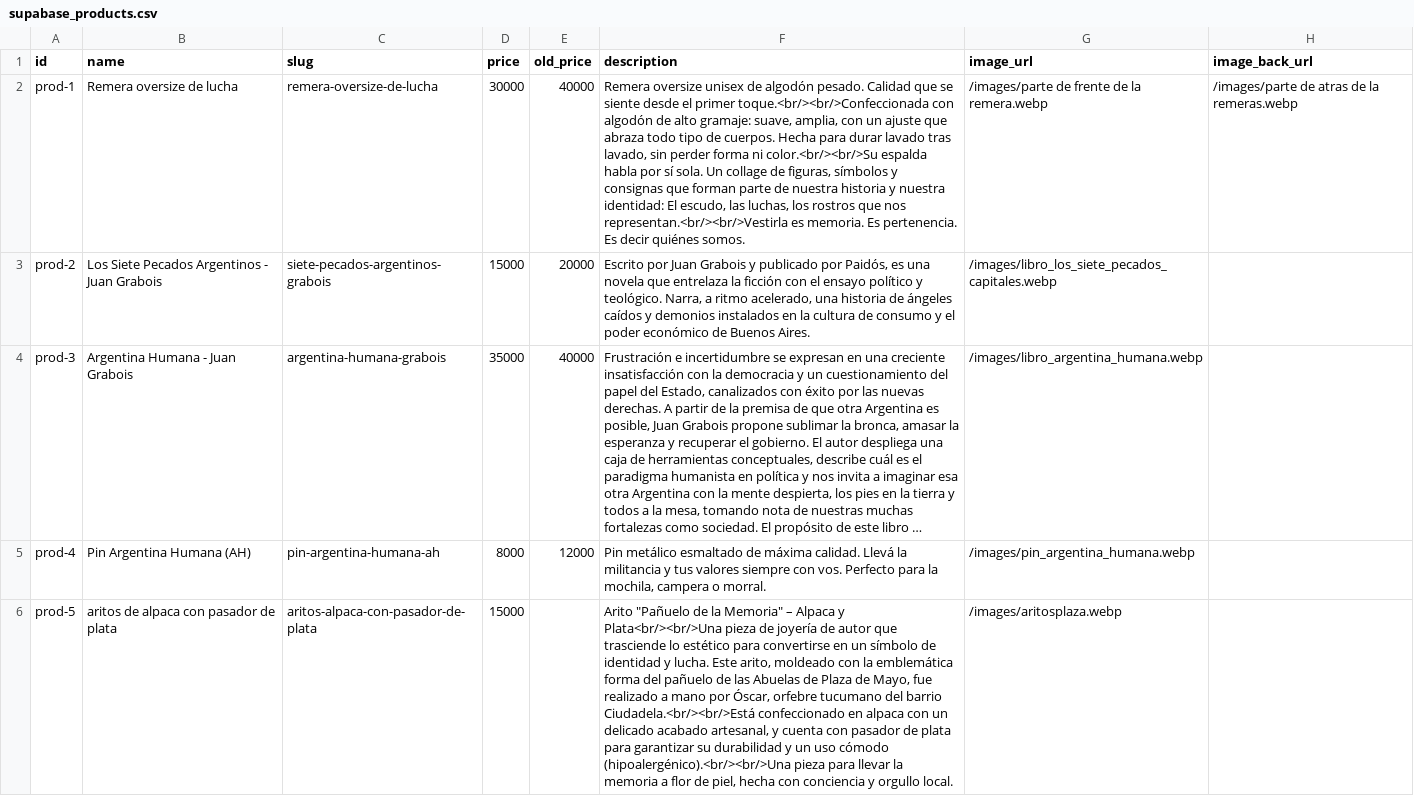
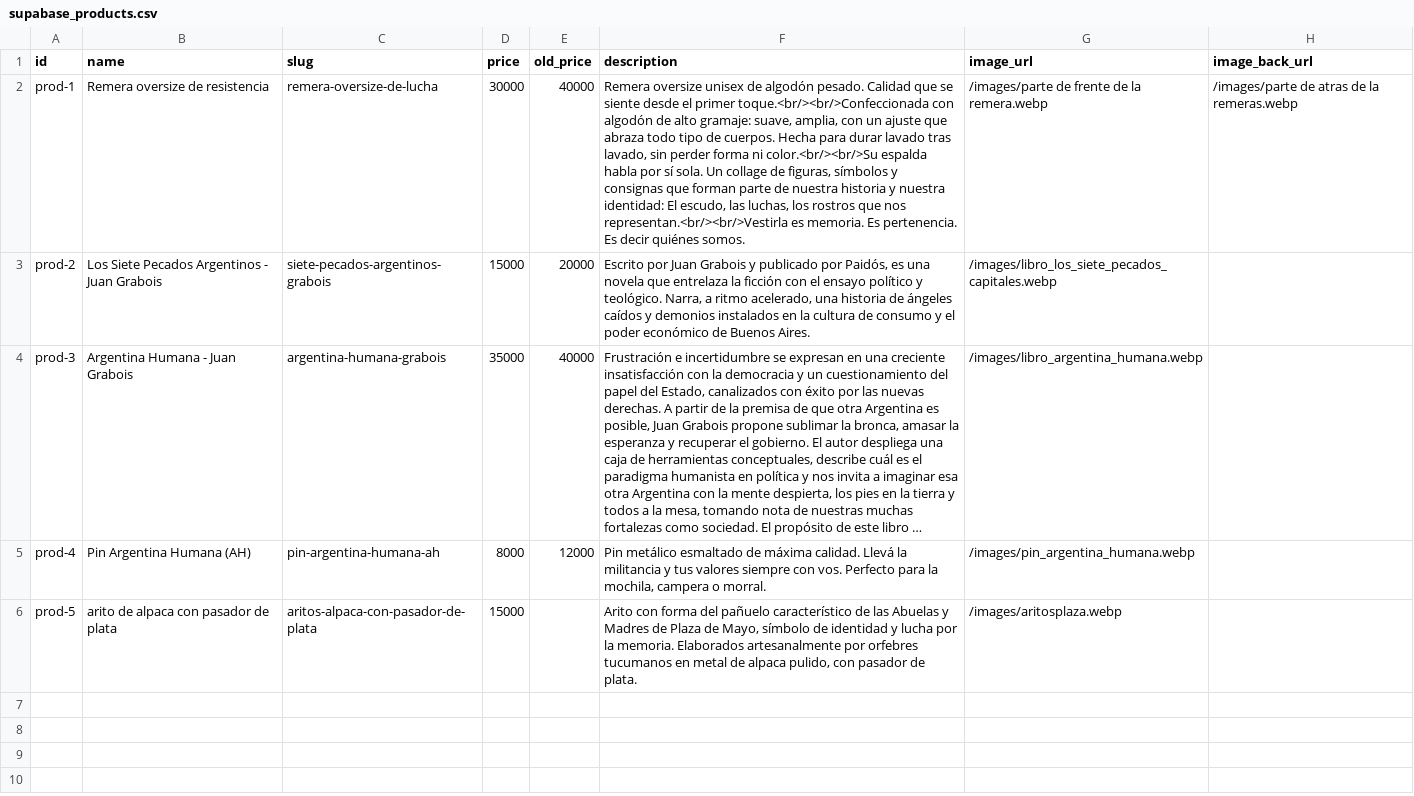
Before and after one commit to lucascontreras9617-sys/tuc-humano, a CSV file: supabase_products.csv, drawn as a sheet; only a part is shown; long unchanged cells end in …; the diff names each change by its address in the sheet, - before the commit and + after, or states it on an @@ line.

```diff
--- a/supabase_products.csv
+++ b/supabase_products.csv
-B2 (name): Remera oversize de lucha
+B2 (name): Remera oversize de resistencia
-B6 (name): aritos de alpaca con pasador de plata
+B6 (name): arito de alpaca con pasador de plata
-F6 (description): Arito "Pañuelo de la Memoria" – Alpaca y Plata<br/><br/>Una pieza de joyería de autor que trasciende lo estético para convertirse en un símbolo de identidad y lucha. Este arito, moldeado con la emblemática forma del pañuelo de las Abuelas de Plaza de Mayo, fue realizado a mano por Óscar, orfebre tucumano del barrio Ciudadela.<br/><br/>Está confeccionado en alpaca con un delicado acabado artesanal, y cuenta con pasador de plata para garantizar su durabilidad y un uso cómodo (hipoalergénico).<br/><br/>Una pieza para llevar la memoria a flor de piel, hecha con conciencia y orgullo local.
+F6 (description): Arito con forma del pañuelo característico de las Abuelas y Madres de Plaza de Mayo, símbolo de identidad y lucha por la memoria. Elaborados artesanalmente por orfebres tucumanos en metal de alpaca pulido, con pasador de plata.
```
Also changed, not shown: 8 other files.
